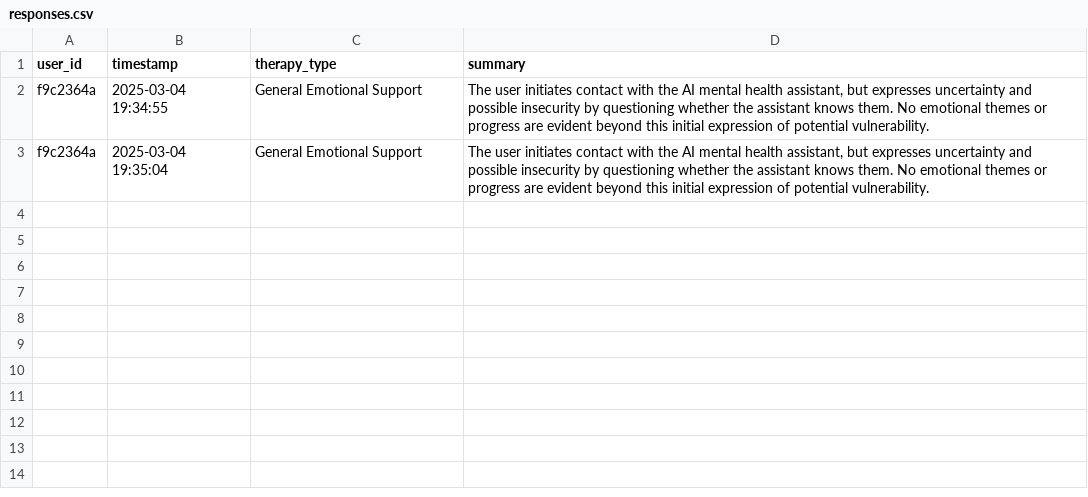
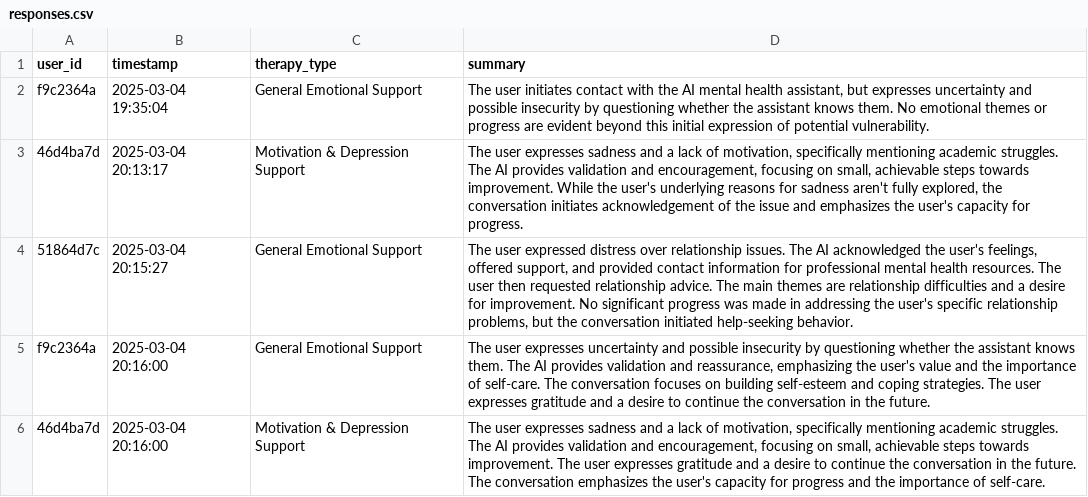
Before and after one commit to joel-bansal/Mental-Health-Chatbot, a CSV file: responses.csv, drawn as a sheet; removed rows and columns are numbered as before the commit, all else as after; the diff names each change by its address in the sheet, - before the commit and + after, or states it on an @@ line.

Commit message:
Update responses.csv

```diff
--- a/responses.csv
+++ b/responses.csv
-row 2: f9c2364a | 2025-03-04 19:34:55 | General Emotional Support | The user initiates contact with the AI mental health assistant, but expresses uncertainty and possible insecurity by questioning whether the assistant knows them. No emotional themes or progress are evident beyond this initial expression of potential vulnerability.
+row 3: 46d4ba7d | 2025-03-04 20:13:17 | Motivation & Depression Support | The user expresses sadness and a lack of motivation, specifically mentioning academic struggles. The AI provides validation and encouragement, focusing on small, achievable steps towards improvement. While the user's underlying reasons for sadness aren't fully explored, the conversation initiates acknowledgement of the issue and emphasizes the user's capacity for progress.
+row 4: 51864d7c | 2025-03-04 20:15:27 | General Emotional Support | The user expressed distress over relationship issues. The AI acknowledged the user's feelings, offered support, and provided contact information for professional mental health resources. The user then requested relationship advice. The main themes are relationship difficulties and a desire for improvement. No significant progress was made in addressing the user's specific relationship problems, but the conversation initiated help-seeking behavior.
+row 5: f9c2364a | 2025-03-04 20:16:00 | General Emotional Support | The user expresses uncertainty and possible insecurity by questioning whether the assistant knows them. The AI provides validation and reassurance, emphasizing the user's value and the importance of self-care. The conversation focuses on building self-esteem and coping strategies. The user expresses gratitude and a desire to continue the conversation in the future.
+row 6: 46d4ba7d | 2025-03-04 20:16:00 | Motivation & Depression Support | The user expresses sadness and a lack of motivation, specifically mentioning academic struggles. The AI provides validation and encouragement, focusing on small, achievable steps towards improvement. The user expresses gratitude and a desire to continue the conversation in the future. The conversation emphasizes the user's capacity for progress and the importance of self-care.
```
